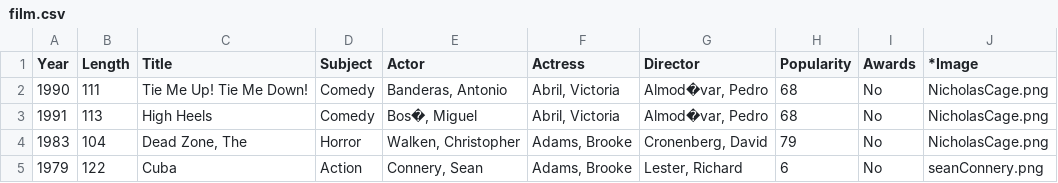
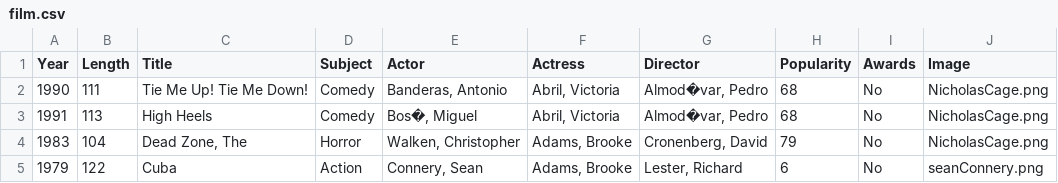
Before and after one commit to prownie/day02_python, a CSV file: ex03/film.csv, drawn as a sheet; only a part is shown.

```diff
--- a/ex03/film.csv
+++ b/ex03/film.csv
@@ -1,2 +1,2 @@
-Year;Length;Title;Subject;Actor;Actress;Director;Popularity;Awards;*Image
+Year;Length;Title;Subject;Actor;Actress;Director;Popularity;Awards;Image
 1990;111;Tie Me Up! Tie Me Down!;Comedy;Banderas, Antonio;Abril, Victoria;Almod�var, Pedro;68;No;NicholasCage.png
```
Also changed, not shown: 3 other files.
